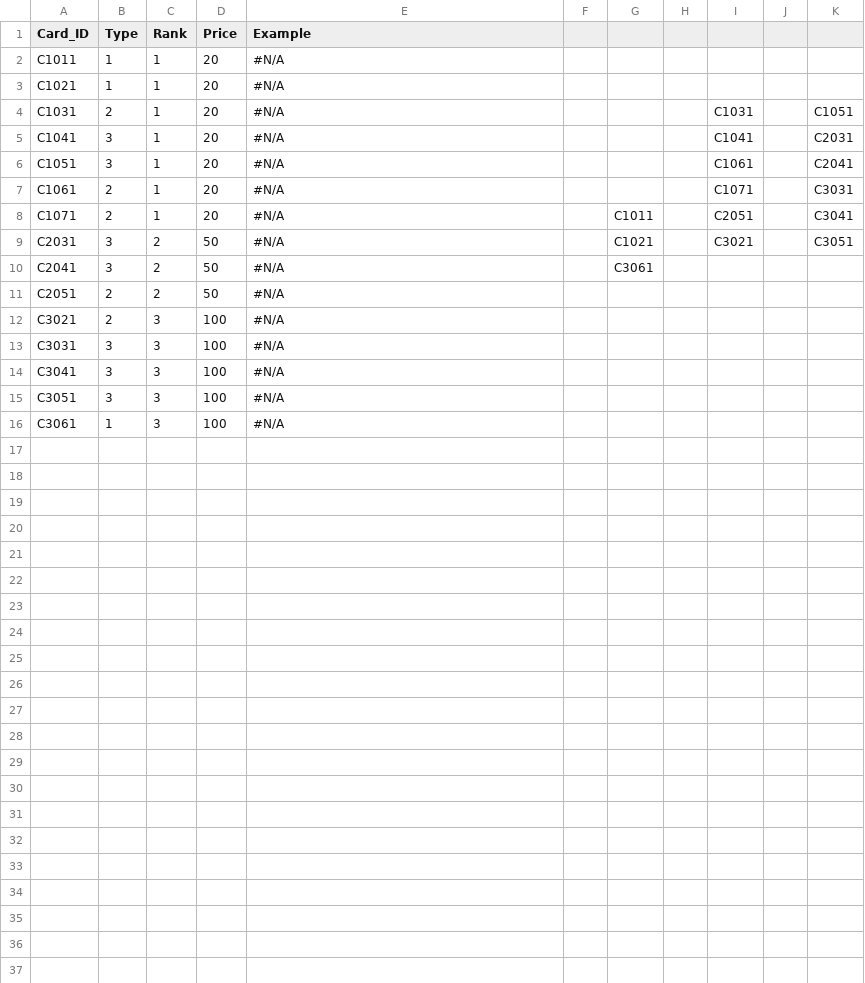
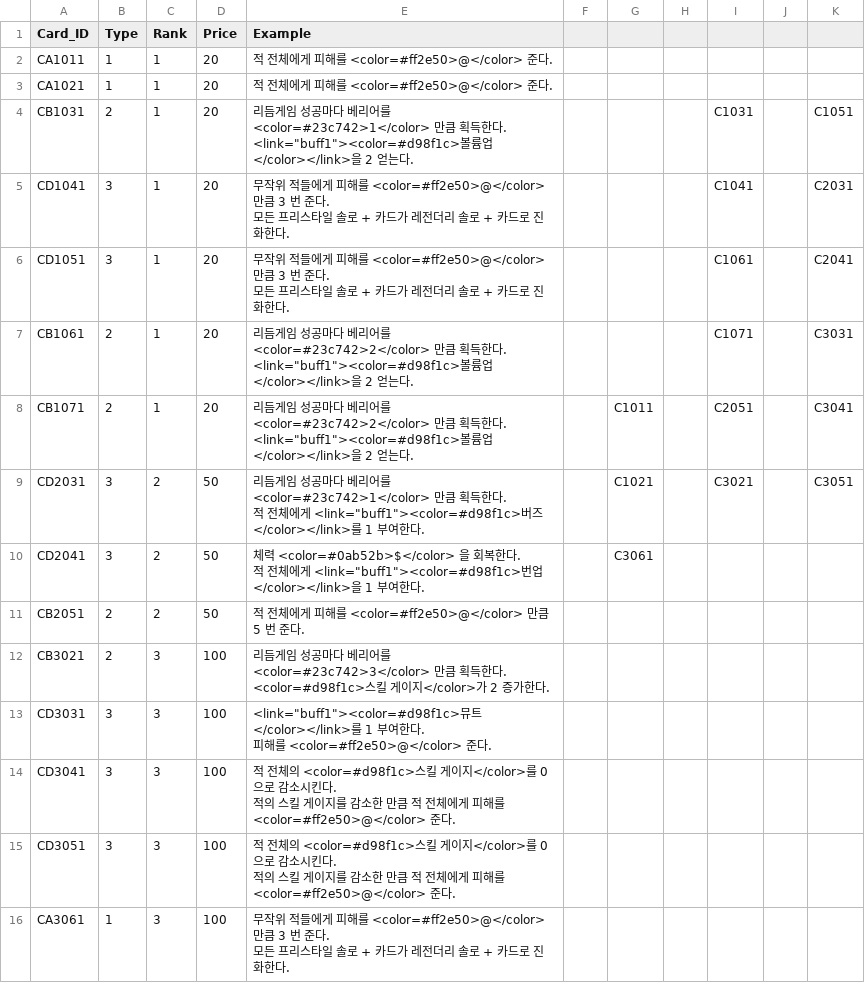
Before and after one commit to ehdgus36/CK2025_Project, a CSV file: Assets/StreamingAssets/DataTable/ShopDataTable.csv, drawn as a sheet.

```diff
--- a/Assets/StreamingAssets/DataTable/ShopDataTable.csv
+++ b/Assets/StreamingAssets/DataTable/ShopDataTable.csv
@@ -1,16 +1,28 @@
 Card_ID,Type,Rank,Price,Example,,,,,,
-C1011,1,1,20,#N/A,,,,,,
-C1021,1,1,20,#N/A,,,,,,
-C1031,2,1,20,#N/A,,,,C1031,,C1051
-C1041,3,1,20,#N/A,,,,C1041,,C2031
-C1051,3,1,20,#N/A,,,,C1061,,C2041
-C1061,2,1,20,#N/A,,,,C1071,,C3031
-C1071,2,1,20,#N/A,,C1011,,C2051,,C3041
-C2031,3,2,50,#N/A,,C1021,,C3021,,C3051
-C2041,3,2,50,#N/A,,C3061,,,,
-C2051,2,2,50,#N/A,,,,,,
-C3021,2,3,100,#N/A,,,,,,
-C3031,3,3,100,#N/A,,,,,,
-C3041,3,3,100,#N/A,,,,,,
-C3051,3,3,100,#N/A,,,,,,
-C3061,1,3,100,#N/A,,,,,,
+CA1011,1,1,20,적 전체에게 피해를 <color=#ff2e50>@</color> 준다.,,,,,,
+CA1021,1,1,20,적 전체에게 피해를 <color=#ff2e50>@</color> 준다.,,,,,,
+CB1031,2,1,20,"리듬게임 성공마다 베리어를 <color=#23c742>1</color> 만큼 획득한다.
+ <link=""buff1""><color=#d98f1c>볼륨업</color></link>을 2 얻는다.",,,,C1031,,C1051
+CD1041,3,1,20,"무작위 적들에게 피해를 <color=#ff2e50>@</color> 만큼 3 번 준다.
+ 모든 프리스타일 솔로 + 카드가 레전더리 솔로 + 카드로 진화한다.",,,,C1041,,C2031
+CD1051,3,1,20,"무작위 적들에게 피해를 <color=#ff2e50>@</color> 만큼 3 번 준다.
+ 모든 프리스타일 솔로 + 카드가 레전더리 솔로 + 카드로 진화한다.",,,,C1061,,C2041
+CB1061,2,1,20,"리듬게임 성공마다 베리어를 <color=#23c742>2</color> 만큼 획득한다.
+ <link=""buff1""><color=#d98f1c>볼륨업</color></link>을 2 얻는다.",,,,C1071,,C3031
+CB1071,2,1,20,"리듬게임 성공마다 베리어를 <color=#23c742>2</color> 만큼 획득한다.
+ <link=""buff1""><color=#d98f1c>볼륨업</color></link>을 2 얻는다.",,C1011,,C2051,,C3041
+CD2031,3,2,50,"리듬게임 성공마다 베리어를 <color=#23c742>1</color> 만큼 획득한다.
+ 적 전체에게 <link=""buff1""><color=#d98f1c>버즈</color></link>를 1 부여한다.",,C1021,,C3021,,C3051
+CD2041,3,2,50,"체력 <color=#0ab52b>$</color> 을 회복한다.
+ 적 전체에게 <link=""buff1""><color=#d98f1c>번업</color></link>을 1 부여한다.",,C3061,,,,
+CB2051,2,2,50,적 전체에게 피해를 <color=#ff2e50>@</color> 만큼 5 번 준다.,,,,,,
+CB3021,2,3,100,"리듬게임 성공마다 베리어를 <color=#23c742>3</color> 만큼 획득한다.
+ <color=#d98f1c>스킬 게이지</color>가 2 증가한다.",,,,,,
+CD3031,3,3,100,"<link=""buff1""><color=#d98f1c>뮤트</color></link>를 1 부여한다.
+ 피해를 <color=#ff2e50>@</color> 준다.",,,,,,
+CD3041,3,3,100,"적 전체의 <color=#d98f1c>스킬 게이지</color>를 0 으로 감소시킨다.
+ 적의 스킬 게이지를 감소한 만큼 적 전체에게 피해를 <color=#ff2e50>@</color> 준다.",,,,,,
+CD3051,3,3,100,"적 전체의 <color=#d98f1c>스킬 게이지</color>를 0 으로 감소시킨다.
+ 적의 스킬 게이지를 감소한 만큼 적 전체에게 피해를 <color=#ff2e50>@</color> 준다.",,,,,,
+CA3061,1,3,100,"무작위 적들에게 피해를 <color=#ff2e50>@</color> 만큼 3 번 준다.
+ 모든 프리스타일 솔로 + 카드가 레전더리 솔로 + 카드로 진화한다.",,,,,,
```
Also changed, not shown: Assets/StreamingAssets/DataTable/PlayerDeckDataTable.csv, 25 other files.
